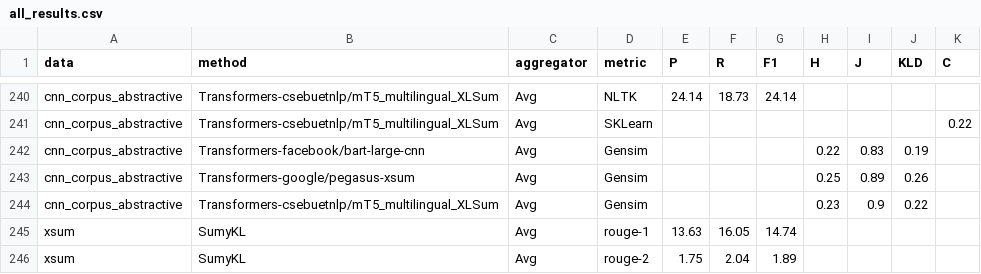
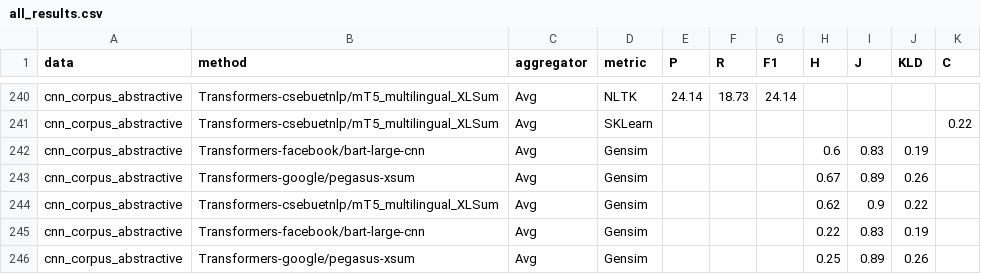
Before and after one commit to r2nery/ats-experiments, a CSV file: results/all_results.csv, drawn as a sheet; only a part is shown, gaps mark what is left out; the shorter side is filled out with more unchanged rows; the diff names each change by its address in the sheet, - before the commit and + after, or states it on an @@ line.

```diff
--- a/results/all_results.csv
+++ b/results/all_results.csv
+row 242: cnn_corpus_abstractive | Transformers-facebook/bart-large-cnn | Avg | Gensim |  |  |  | 0.6 | 0.83 | 0.19
+row 243: cnn_corpus_abstractive | Transformers-google/pegasus-xsum | Avg | Gensim |  |  |  | 0.67 | 0.89 | 0.26
+row 244: cnn_corpus_abstractive | Transformers-csebuetnlp/mT5_multilingual_XLSum | Avg | Gensim |  |  |  | 0.62 | 0.9 | 0.22
```
Also changed, not shown: 4 other files.
